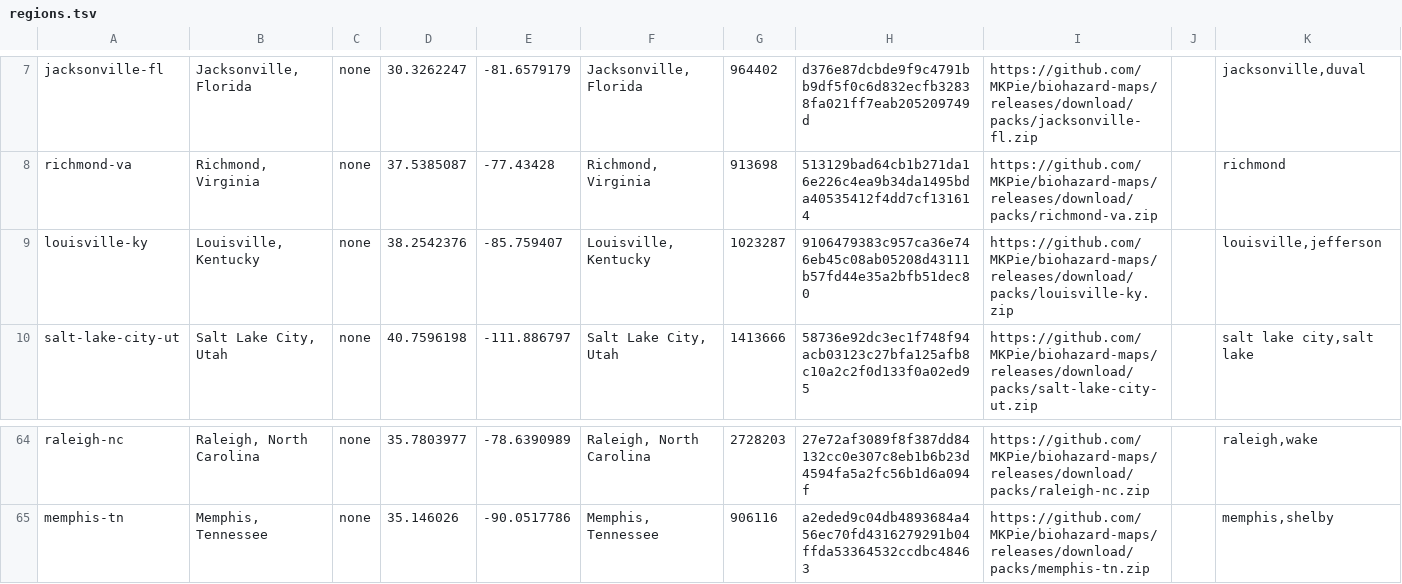
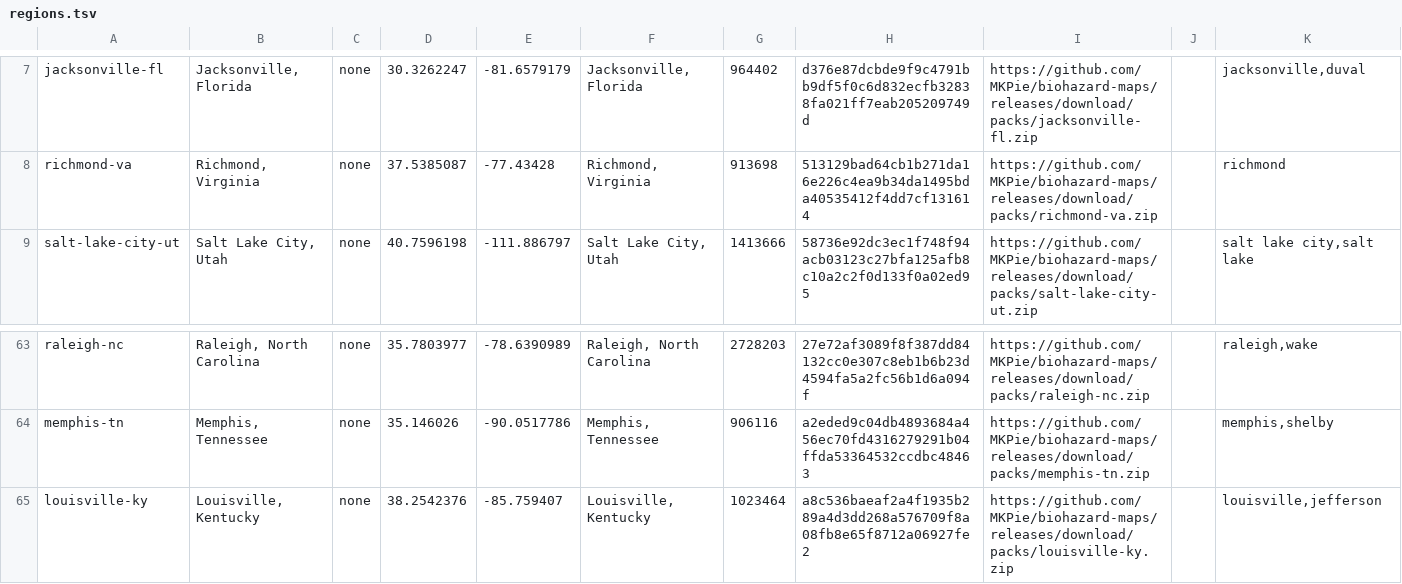
Before and after one commit to MKPie/biohazard-maps, a TSV file: regions.tsv, drawn as a sheet; only a part is shown, gaps mark what is left out.

Commit message:
Add map pack louisville-ky

```diff
--- a/regions.tsv
+++ b/regions.tsv
@@ -8,3 +8,2 @@ jacksonville-fl	Jacksonville, Florida	none	30.3262247	-81.6579179	Jacksonville,
 richmond-va	Richmond, Virginia	none	37.5385087	-77.43428	Richmond, Virginia	913698	513129bad64cb1b271da16e226c4ea9b34da1495bda40535412f4dd7cf131614	https://github.com/MKPie/biohazard-maps/releases/download/packs/richmond-va.zip		richmond
-louisville-ky	Louisville, Kentucky	none	38.2542376	-85.759407	Louisville, Kentucky	1023287	9106479383c957ca36e746eb45c08ab05208d43111b57fd44e35a2bfb51dec80	https://github.com/MKPie/biohazard-maps/releases/download/packs/louisville-ky.zip		louisville,jefferson
 salt-lake-city-ut	Salt Lake City, Utah	none	40.7596198	-111.886797	Salt Lake City, Utah	1413666	58736e92dc3ec1f748f94acb03123c27bfa125afb8c10a2c2f0d133f0a02ed95	https://github.com/MKPie/biohazard-maps/releases/download/packs/salt-lake-city-ut.zip		salt lake city,salt lake
@@ -65 +64,2 @@ raleigh-nc	Raleigh, North Carolina	none	35.7803977	-78.6390989	Raleigh, North Ca
 memphis-tn	Memphis, Tennessee	none	35.146026	-90.0517786	Memphis, Tennessee	906116	a2eded9c04db4893684a456ec70fd4316279291b04ffda53364532ccdbc48463	https://github.com/MKPie/biohazard-maps/releases/download/packs/memphis-tn.zip		memphis,shelby
+louisville-ky	Louisville, Kentucky	none	38.2542376	-85.759407	Louisville, Kentucky	1023464	a8c536baeaf2a4f1935b289a4d3dd268a576709f8a08fb8e65f8712a06927fe2	https://github.com/MKPie/biohazard-maps/releases/download/packs/louisville-ky.zip		louisville,jefferson
```
